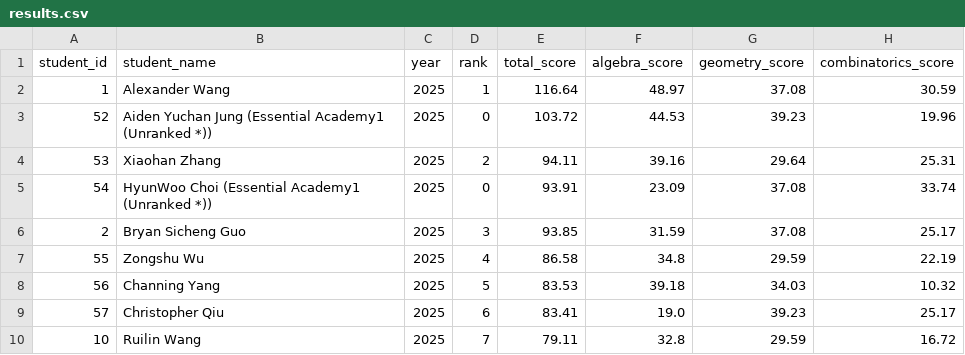
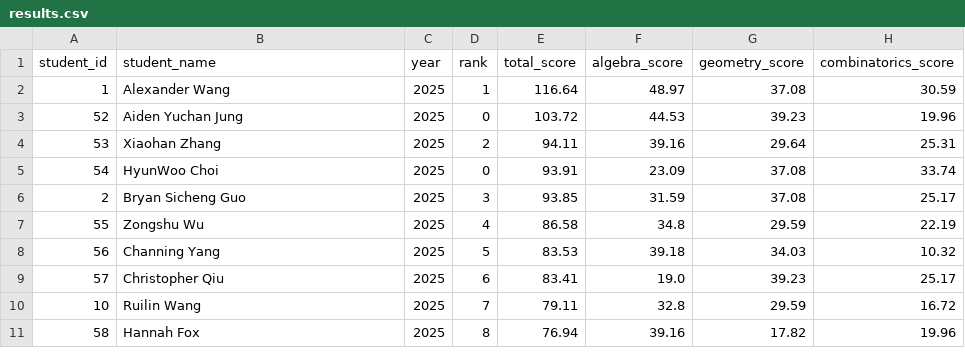
Before and after one commit to mchen07/math-competition, a CSV file: database/contests/hmmt-feb/year=2025/results.csv, drawn as a sheet; only a part is shown; the shorter side is filled out with more unchanged rows.

Commit message:
add hmmt-feb results and students

```diff
--- a/database/contests/hmmt-feb/year=2025/results.csv
+++ b/database/contests/hmmt-feb/year=2025/results.csv
@@ -2,5 +2,5 @@ student_id,student_name,year,rank,total_score,algebra_score,geometry_score,combi
 1,Alexander Wang,2025,1,116.64,48.97,37.08,30.59
-52,Aiden Yuchan Jung  (Essential Academy1 (Unranked *)),2025,0,103.72,44.53,39.23,19.96
+52,Aiden Yuchan Jung,2025,0,103.72,44.53,39.23,19.96
 53,Xiaohan Zhang,2025,2,94.11,39.16,29.64,25.31
-54,HyunWoo Choi (Essential Academy1 (Unranked *)),2025,0,93.91,23.09,37.08,33.74
+54,HyunWoo Choi,2025,0,93.91,23.09,37.08,33.74
 2,Bryan Sicheng Guo,2025,3,93.85,31.59,37.08,25.17
```
Also changed, not shown: database/students/students.csv, 1 other file.
